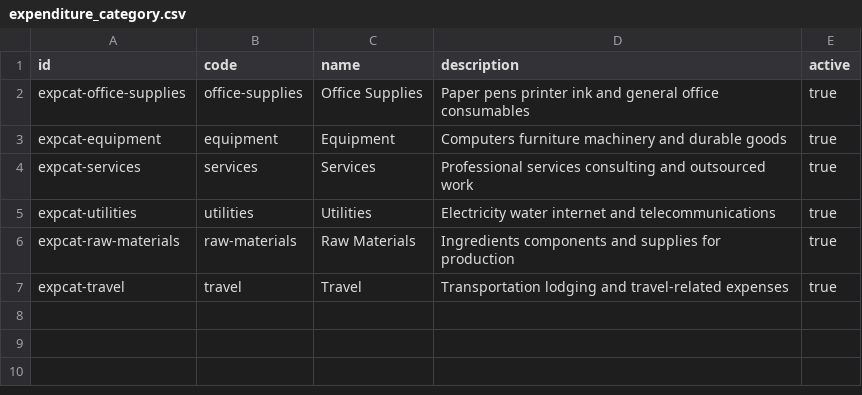
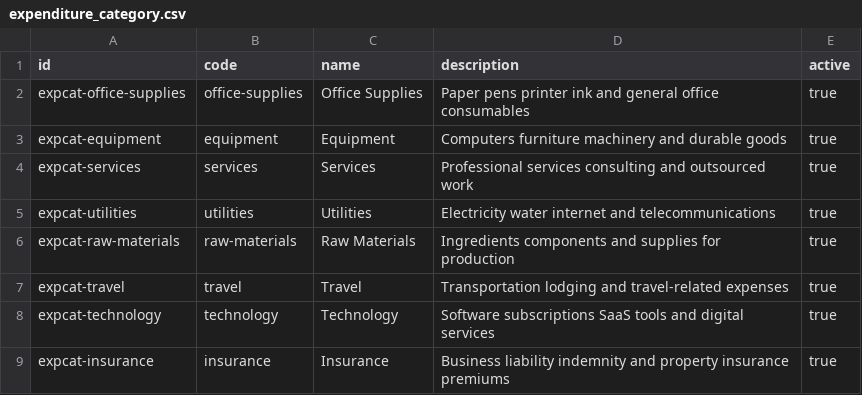
Before and after one commit to erniealice/copya, a CSV file: seeds/general/expenditure_category.csv, drawn as a sheet; the diff names each change by its address in the sheet, - before the commit and + after, or states it on an @@ line.

Commit message:
20260329: Update expenditure and revenue seeds, add purchase order seed CSVs

```diff
--- a/seeds/general/expenditure_category.csv
+++ b/seeds/general/expenditure_category.csv
+row 8: expcat-technology | technology | Technology | Software subscriptions SaaS tools and digital services | true
+row 9: expcat-insurance | insurance | Insurance | Business liability indemnity and property insurance premiums | true
```
Also changed, not shown: seeds/professional/expenditure.csv, seeds/professional/expenditure_line_item.csv, 5 other files.
